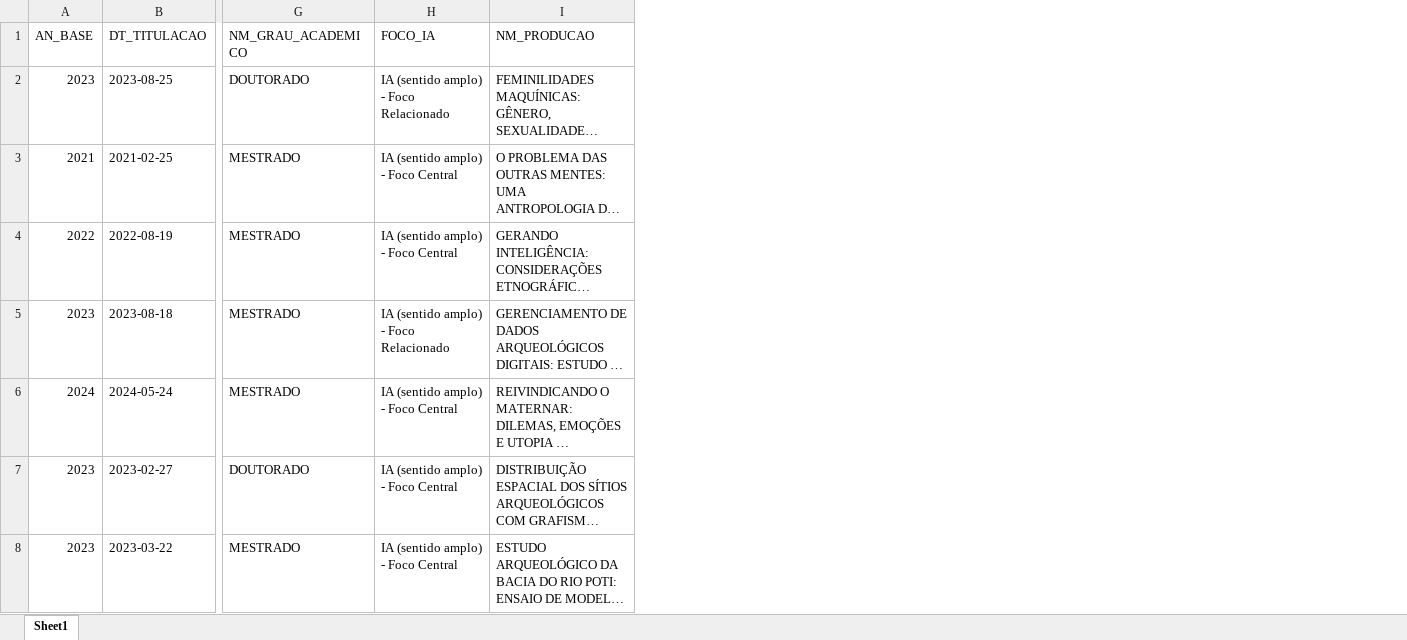
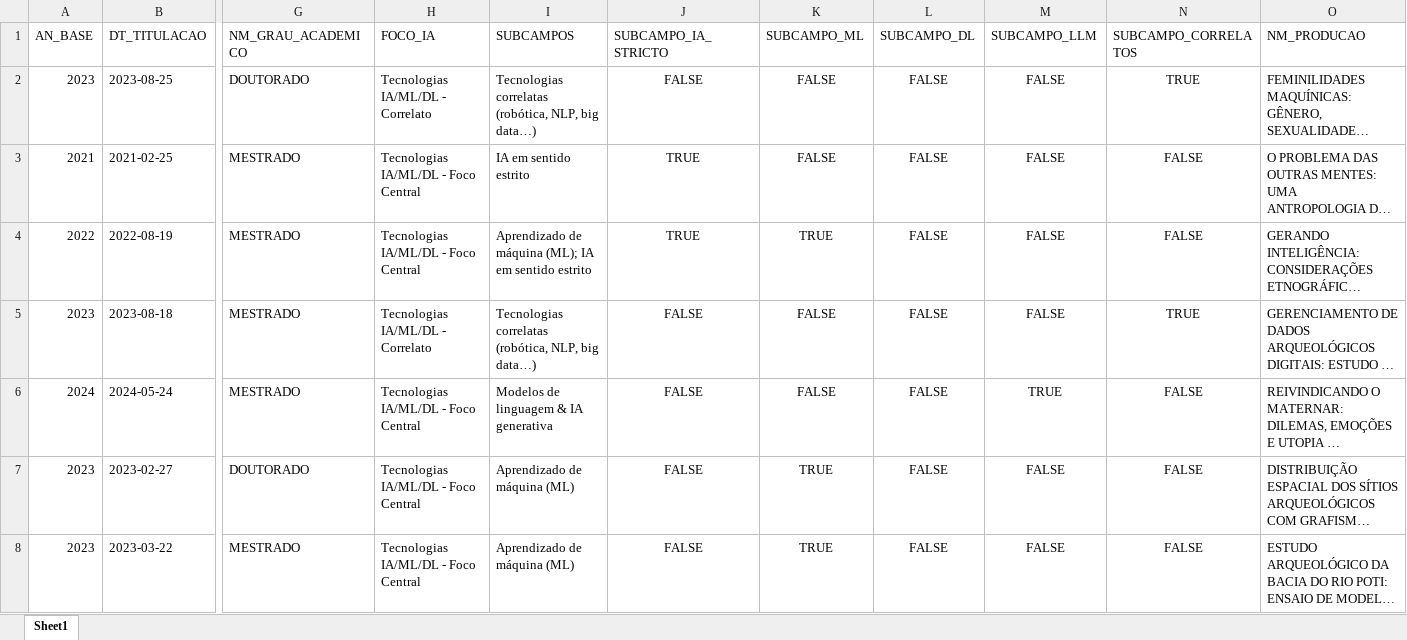
Before and after one commit to julianehelanski/bibliometria-ia-humanas, an Excel workbook: dados_capes/capes_2021_2024_ia_humanas_completo.xlsx, sheet Sheet1, drawn as a sheet; only a part is shown, gaps mark what is left out; long unchanged cells end in …; values as stored, in another font and other column widths than the file's, no borders; the diff covers the shown part only; the diff names each change by its address in the sheet, - before the commit and + after, or states it on an @@ line.

```diff
--- a/dados_capes/capes_2021_2024_ia_humanas_completo.xlsx (sheet Sheet1)
+++ b/dados_capes/capes_2021_2024_ia_humanas_completo.xlsx (sheet Sheet1)
+column I (SUBCAMPOS), rows 2-8: Tecnologias correlatas (robótica, NLP, big data…) | IA em sentido estrito | Aprendizado de máquina (ML); IA em sentido estrito | Tecnologias correlatas (robótica, NLP, big data…) | Modelos de linguagem & IA generativa | Aprendizado de máquina (ML) | Aprendizado de máquina (ML)
+column J (SUBCAMPO_IA_STRICTO), rows 2-8: FALSE | TRUE | TRUE | FALSE | FALSE | FALSE | FALSE
+column K (SUBCAMPO_ML), rows 2-8: FALSE | FALSE | TRUE | FALSE | FALSE | TRUE | TRUE
+column L (SUBCAMPO_DL), rows 2-8: all FALSE
+column M (SUBCAMPO_LLM), rows 2-8: FALSE | FALSE | FALSE | FALSE | TRUE | FALSE | FALSE
+column N (SUBCAMPO_CORRELATOS), rows 2-8: TRUE | FALSE | FALSE | TRUE | FALSE | FALSE | FALSE
-H2 (FOCO_IA): IA (sentido amplo) - Foco Relacionado
+H2 (FOCO_IA): Tecnologias IA/ML/DL - Correlato
-H3:H4 (FOCO_IA): IA (sentido amplo) - Foco Central
+H3:H4 (FOCO_IA): Tecnologias IA/ML/DL - Foco Central
-H5 (FOCO_IA): IA (sentido amplo) - Foco Relacionado
+H5 (FOCO_IA): Tecnologias IA/ML/DL - Correlato
-H6:H8 (FOCO_IA): IA (sentido amplo) - Foco Central
+H6:H8 (FOCO_IA): Tecnologias IA/ML/DL - Foco Central
```
Also changed, not shown: 434 edited cells elsewhere in this sheet, dados_capes/capes_2021_2024_ia_antro_socio_cienciapolitica.xlsx, 18 other files.
